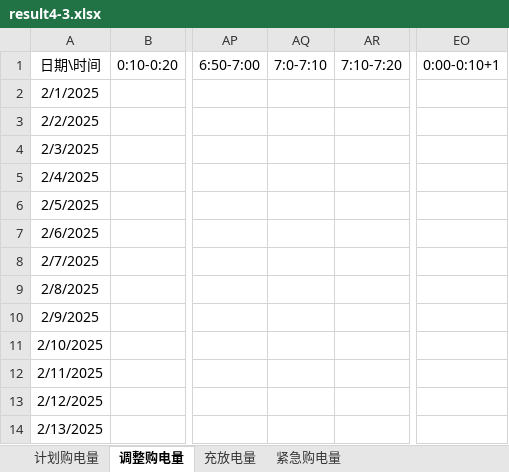
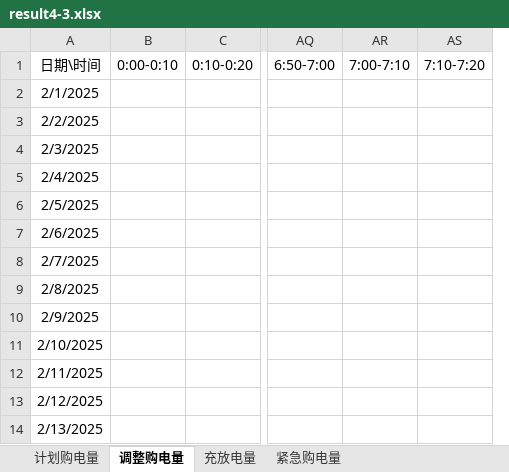
Before and after one commit to C0P1Fur/-----------, an Excel workbook: result4-3.xlsx, sheet 调整购电量, drawn as a sheet; only a part is shown, gaps mark what is left out; values as stored, in another font and other column widths than the file's, no borders; removed rows and columns are numbered as before the commit, all else as after; the diff names each change by its address in the sheet, - before the commit and + after, or states it on an @@ line.

```diff
--- a/result4-3.xlsx (sheet 调整购电量)
+++ b/result4-3.xlsx (sheet 调整购电量)
+column B, row 1: 0:00-0:10
-column AQ, row 1: 7:0-7:10
+column AR, row 1: 7:00-7:10
-column EO, row 1: 0:00-0:10+1
```
Also changed, not shown: sheet 计划购电量, result1.xlsx, result2.xlsx, 10 other files.
